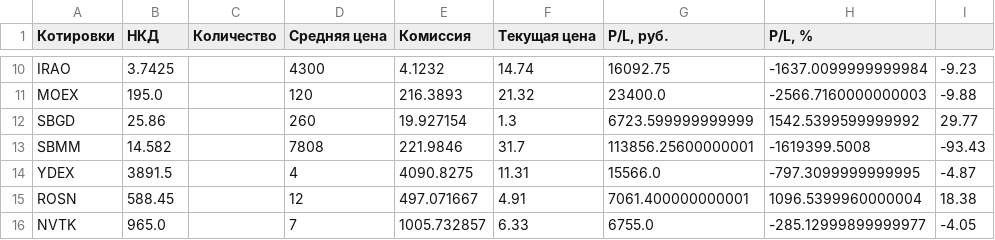
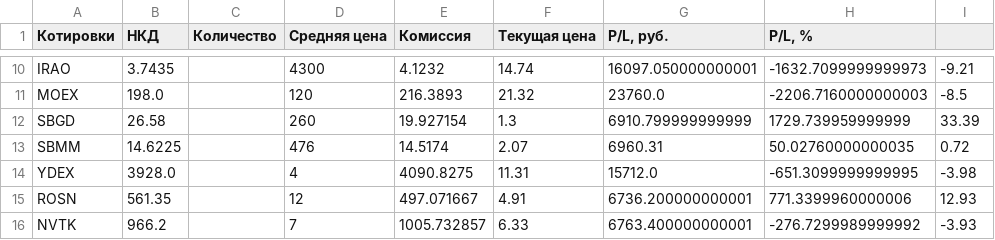
Before and after one commit to Athelbiban/learner, a CSV file: broker_report/portfolio_main.csv, drawn as a sheet; only a part is shown, gaps mark what is left out; the diff covers the shown part only; the diff names each change by its address in the sheet, - before the commit and + after, or states it on an @@ line.

```diff
--- a/broker_report/portfolio_main.csv
+++ b/broker_report/portfolio_main.csv
-B10 (НКД): 3.7425
+B10 (НКД): 3.7435
-G10 (P/L, руб.): 16092.75
+G10 (P/L, руб.): 16097.050000000001
-H10 (P/L, %): -1637.0099999999984
+H10 (P/L, %): -1632.7099999999973
-I10: -9.23
+I10: -9.21
-B11 (НКД): 195.0
+B11 (НКД): 198.0
-G11 (P/L, руб.): 23400.0
+G11 (P/L, руб.): 23760.0
-H11 (P/L, %): -2566.7160000000003
+H11 (P/L, %): -2206.7160000000003
-I11: -9.88
+I11: -8.5
-B12 (НКД): 25.86
+B12 (НКД): 26.58
-G12 (P/L, руб.): 6723.599999999999
+G12 (P/L, руб.): 6910.799999999999
-H12 (P/L, %): 1542.5399599999992
+H12 (P/L, %): 1729.739959999999
-I12: 29.77
+I12: 33.39
-B13 (НКД): 14.582
+B13 (НКД): 14.6225
-D13 (Средняя цена): 7808
+D13 (Средняя цена): 476
-E13 (Комиссия): 221.9846
+E13 (Комиссия): 14.5174
-F13 (Текущая цена): 31.7
+F13 (Текущая цена): 2.07
-G13 (P/L, руб.): 113856.25600000001
+G13 (P/L, руб.): 6960.31
-H13 (P/L, %): -1619399.5008
+H13 (P/L, %): 50.02760000000035
-I13: -93.43
+I13: 0.72
-B14 (НКД): 3891.5
+B14 (НКД): 3928.0
-G14 (P/L, руб.): 15566.0
+G14 (P/L, руб.): 15712.0
-H14 (P/L, %): -797.3099999999995
+H14 (P/L, %): -651.3099999999995
-I14: -4.87
+I14: -3.98
-B15 (НКД): 588.45
+B15 (НКД): 561.35
-G15 (P/L, руб.): 7061.400000000001
+G15 (P/L, руб.): 6736.200000000001
-H15 (P/L, %): 1096.5399960000004
+H15 (P/L, %): 771.3399960000006
-I15: 18.38
+I15: 12.93
-B16 (НКД): 965.0
+B16 (НКД): 966.2
-G16 (P/L, руб.): 6755.0
+G16 (P/L, руб.): 6763.400000000001
-H16 (P/L, %): -285.12999899999977
+H16 (P/L, %): -276.7299989999992
-I16: -4.05
+I16: -3.93
```
Also changed, not shown: 83 edited cells elsewhere in this file, 5 other files.
